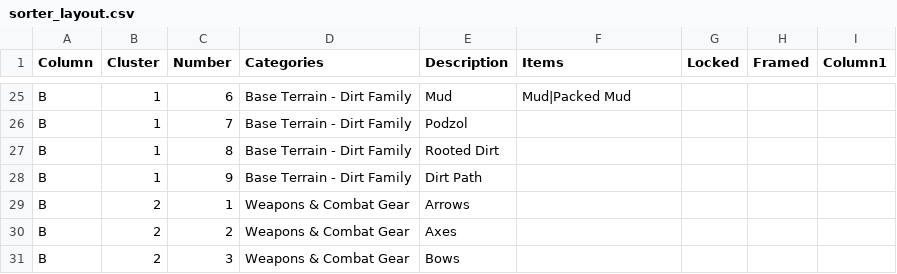
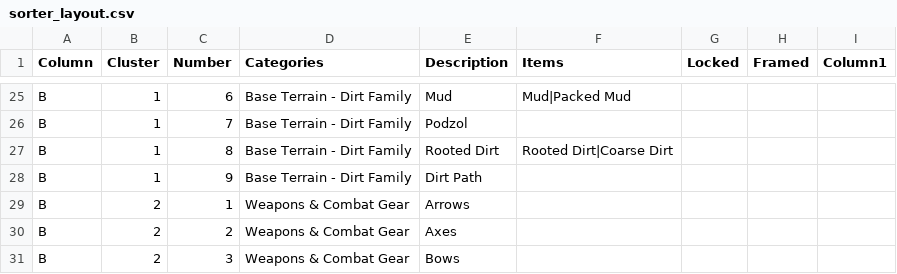
Before and after one commit to iigeshii/sorter_csv, a CSV file: profiles/main_barn/sorter_layout.csv, drawn as a sheet; only a part is shown, gaps mark what is left out.

Commit message:
feat: enhance Base Terrain - Dirt Family category with additional item details for clarity

```diff
--- a/profiles/main_barn/sorter_layout.csv
+++ b/profiles/main_barn/sorter_layout.csv
@@ -26,3 +26,3 @@ B,1,6,Base Terrain - Dirt Family,Mud,Mud|Packed Mud,,,
 B,1,7,Base Terrain - Dirt Family,Podzol,,,,
-B,1,8,Base Terrain - Dirt Family,Rooted Dirt,,,,
+B,1,8,Base Terrain - Dirt Family,Rooted Dirt,Rooted Dirt|Coarse Dirt,,,
 B,1,9,Base Terrain - Dirt Family,Dirt Path,,,,
```
